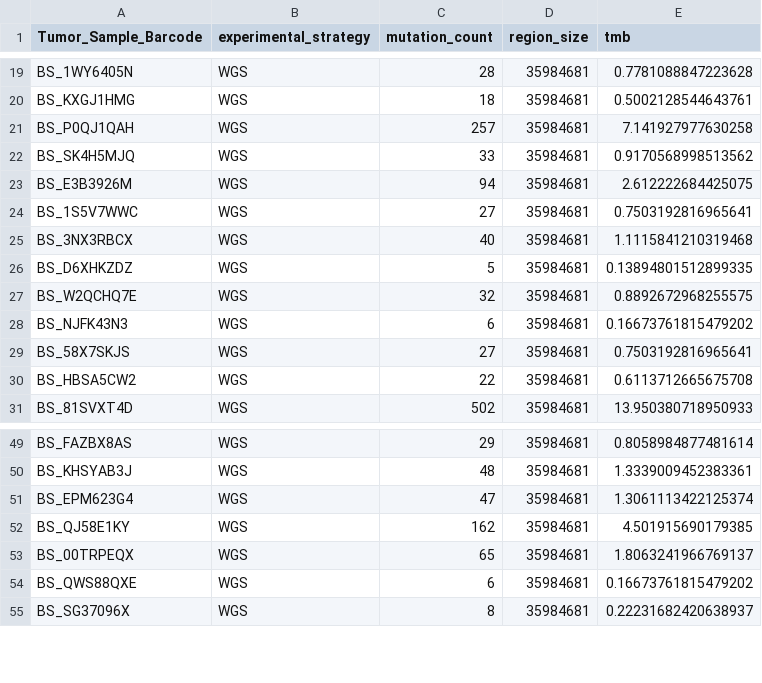
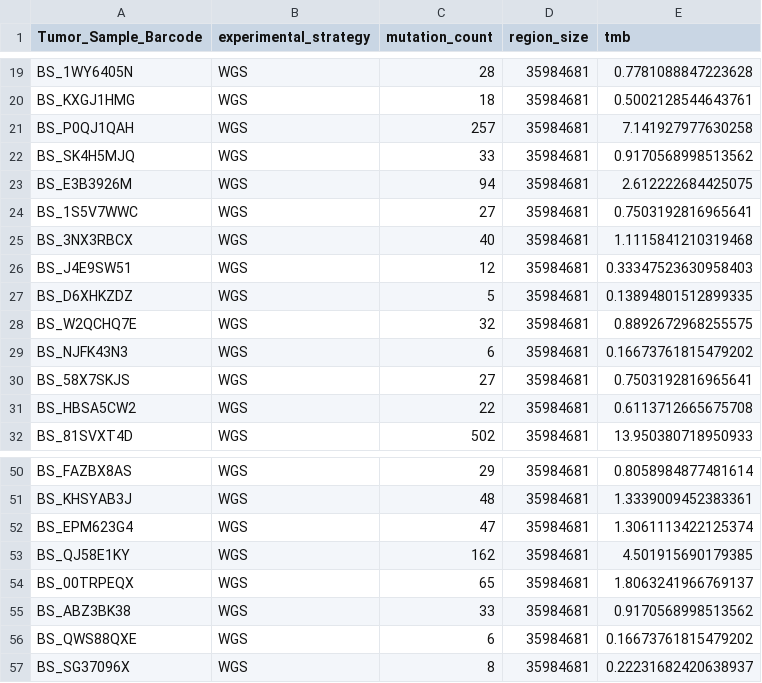
Before and after one commit to d3b-center/hope-cohort-analysis, a TSV file: analyses/tmb-calculation/results/wgs_paired/snv-mutation-tmb-coding.tsv, drawn as a sheet; only a part is shown, gaps mark what is left out.

```diff
--- a/analyses/tmb-calculation/results/wgs_paired/snv-mutation-tmb-coding.tsv
+++ b/analyses/tmb-calculation/results/wgs_paired/snv-mutation-tmb-coding.tsv
@@ -25,2 +25,3 @@ BS_1S5V7WWC	WGS	27	35984681	0.7503192816965641
 BS_3NX3RBCX	WGS	40	35984681	1.1115841210319468
+BS_J4E9SW51	WGS	12	35984681	0.33347523630958403
 BS_D6XHKZDZ	WGS	5	35984681	0.13894801512899335
@@ -53,2 +54,3 @@ BS_QJ58E1KY	WGS	162	35984681	4.501915690179385
 BS_00TRPEQX	WGS	65	35984681	1.8063241966769137
+BS_ABZ3BK38	WGS	33	35984681	0.9170568998513562
 BS_QWS88QXE	WGS	6	35984681	0.16673761815479202
```
Also changed, not shown: analyses/tmb-calculation/results/wgs_paired/snv-mutation-tmb-all.tsv, analyses/tmb-calculation/results/wgs_tumor_only/snv-mutation-tmb-all.tsv, 3 other files.
